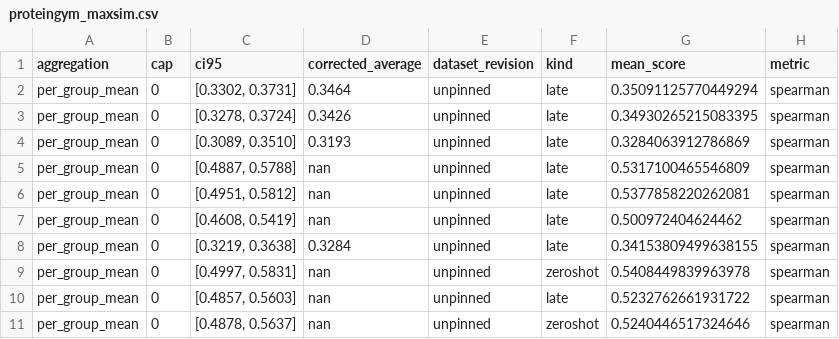
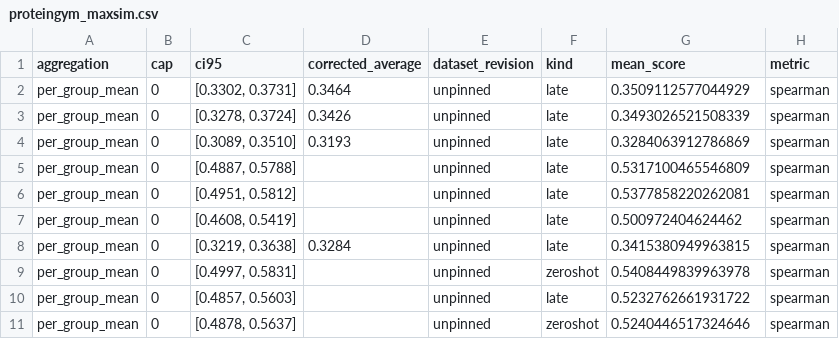
Before and after one commit to oriel9p/ProtSent, a CSV file: results/late_interaction/r2_final/proteingym_maxsim.csv, drawn as a sheet; only a part is shown; the diff names each change by its address in the sheet, - before the commit and + after, or states it on an @@ line.

```diff
--- a/results/late_interaction/r2_final/proteingym_maxsim.csv
+++ b/results/late_interaction/r2_final/proteingym_maxsim.csv
-G2 (mean_score): 0.35091125770449294
+G2 (mean_score): 0.3509112577044929
-G3 (mean_score): 0.34930265215083395
+G3 (mean_score): 0.3493026521508339
-D5:D7 (corrected_average): nan
+D5:D7 (corrected_average): (empty)
-G8 (mean_score): 0.34153809499638155
+G8 (mean_score): 0.3415380949963815
-D9:D11 (corrected_average): nan
+D9:D11 (corrected_average): (empty)
```
Also changed, not shown: results/late_interaction/r2_final/benchmarks/maxsim_knn_bench.csv, 5 other files.
